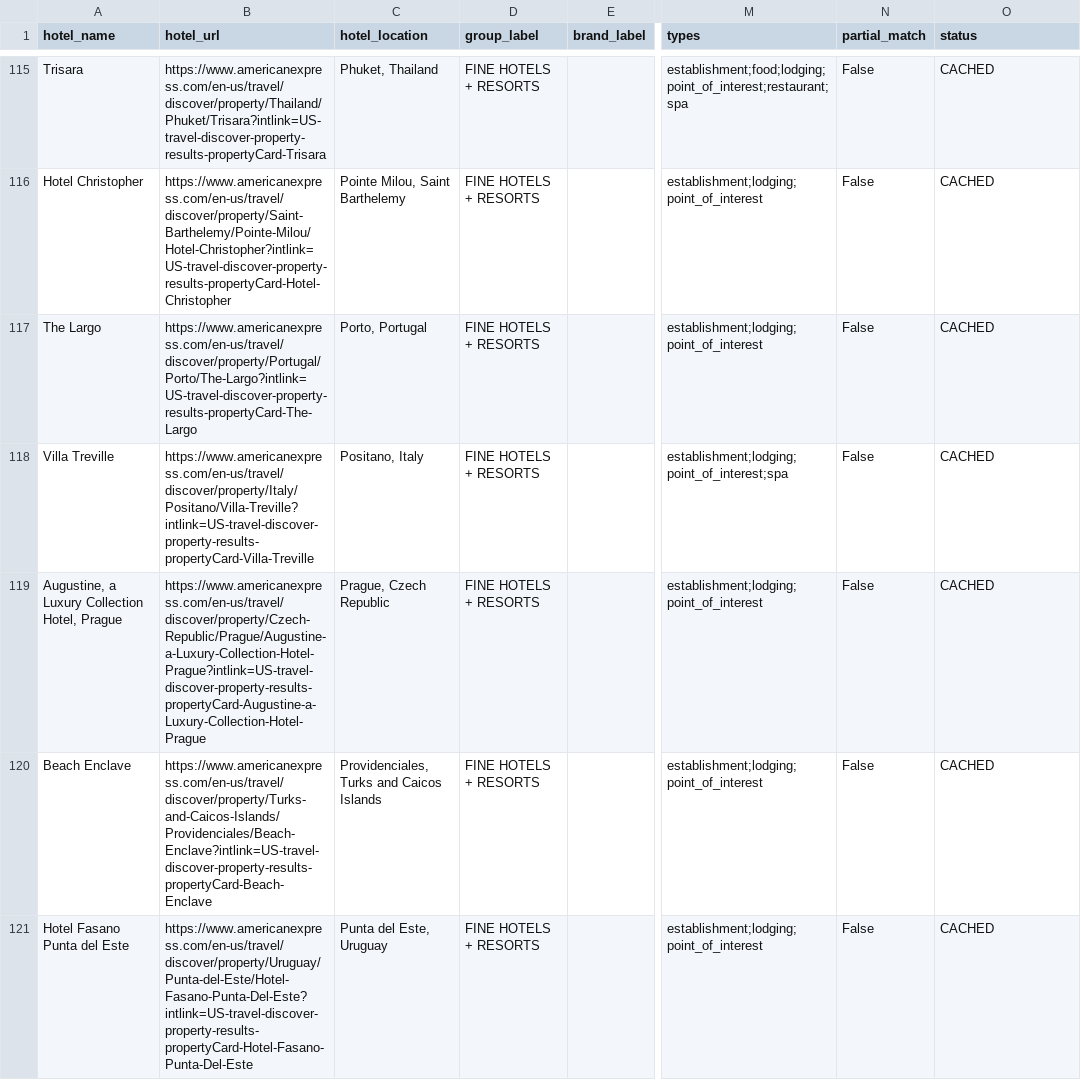
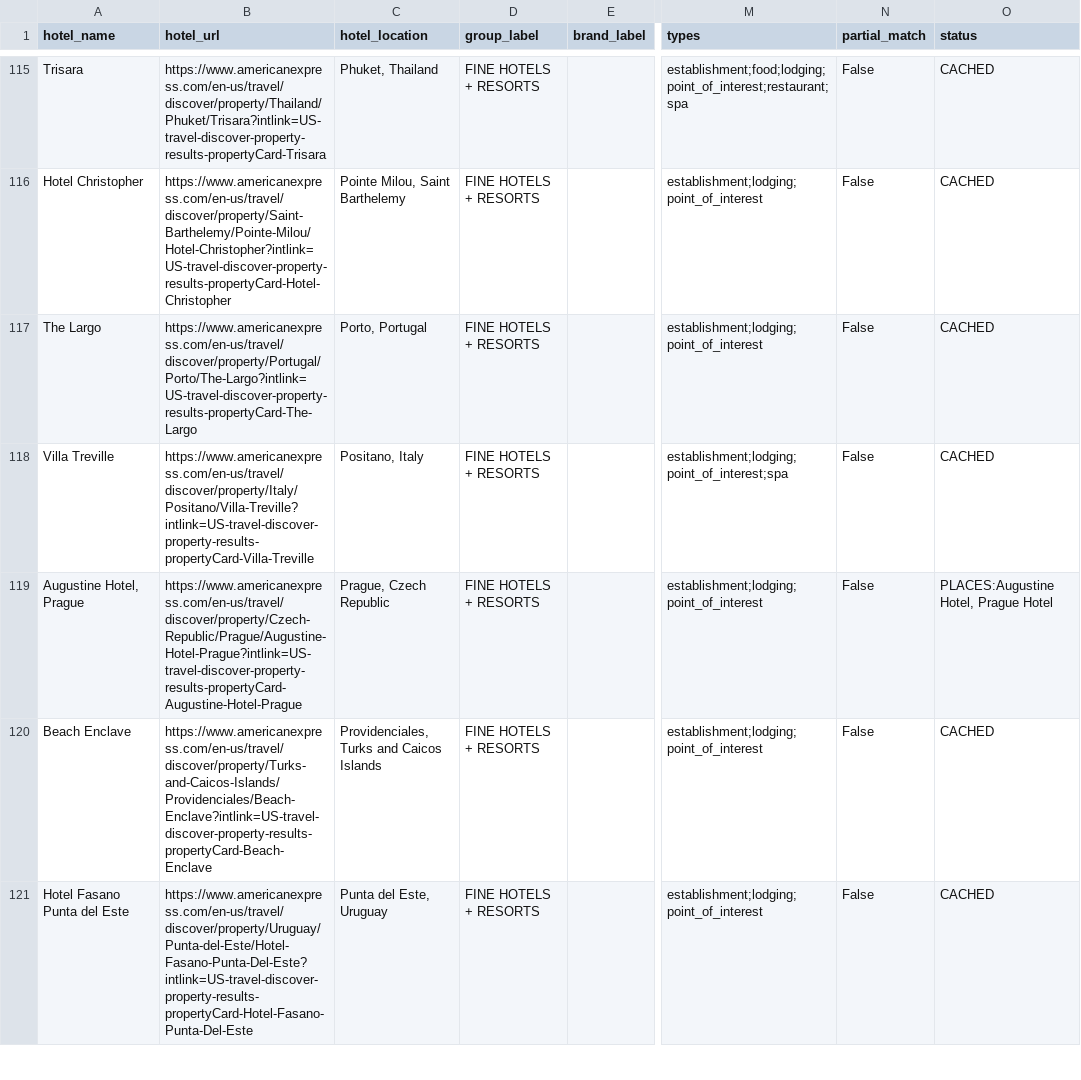
Before and after one commit to ZhengQ2/amex-hotel-credits, a CSV file: cache/fhr_hotels_geocoded_google.csv, drawn as a sheet; only a part is shown, gaps mark what is left out; the diff covers the shown part only; the diff names each change by its address in the sheet, - before the commit and + after, or states it on an @@ line.

```diff
--- a/cache/fhr_hotels_geocoded_google.csv
+++ b/cache/fhr_hotels_geocoded_google.csv
-A119 (hotel_name): Augustine, a Luxury Collection Hotel, Prague
+A119 (hotel_name): Augustine Hotel, Prague
-B119 (hotel_url): https://www.americanexpress.com/en-us/travel/discover/property/Czech-Republic/Prague/Augustine-a-Luxury-Collection-Hotel-Prague?intlink=US-travel-discover-property-results-propertyCard-Augustine-a-Luxury-Collection-Hotel-Prague
+B119 (hotel_url): https://www.americanexpress.com/en-us/travel/discover/property/Czech-Republic/Prague/Augustine-Hotel-Prague?intlink=US-travel-discover-property-results-propertyCard-Augustine-Hotel-Prague
-O119 (status): CACHED
+O119 (status): PLACES:Augustine Hotel, Prague Hotel
```
Also changed, not shown: 1 added row and 3 edited cells elsewhere in this file, cache/thc_hotels_geocoded_google.csv, 1 other file.
